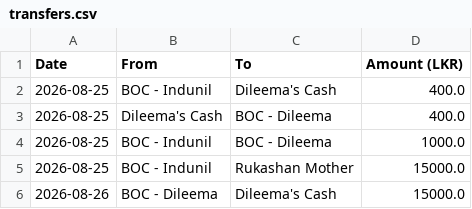
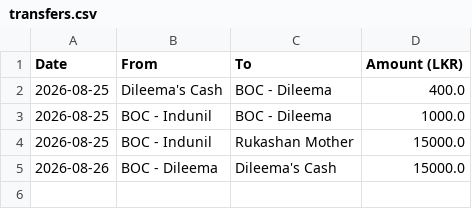
Before and after one commit to idulakpr/family-finance-tracker, a CSV file: data/transfers.csv, drawn as a sheet.

Commit message:
Delete transfer record

```diff
--- a/data/transfers.csv
+++ b/data/transfers.csv
@@ -1,3 +1,2 @@
 Date,From,To,Amount (LKR)
-2026-08-25,BOC - Indunil,Dileema's Cash,400.0
 2026-08-25,Dileema's Cash,BOC - Dileema,400.0
```
